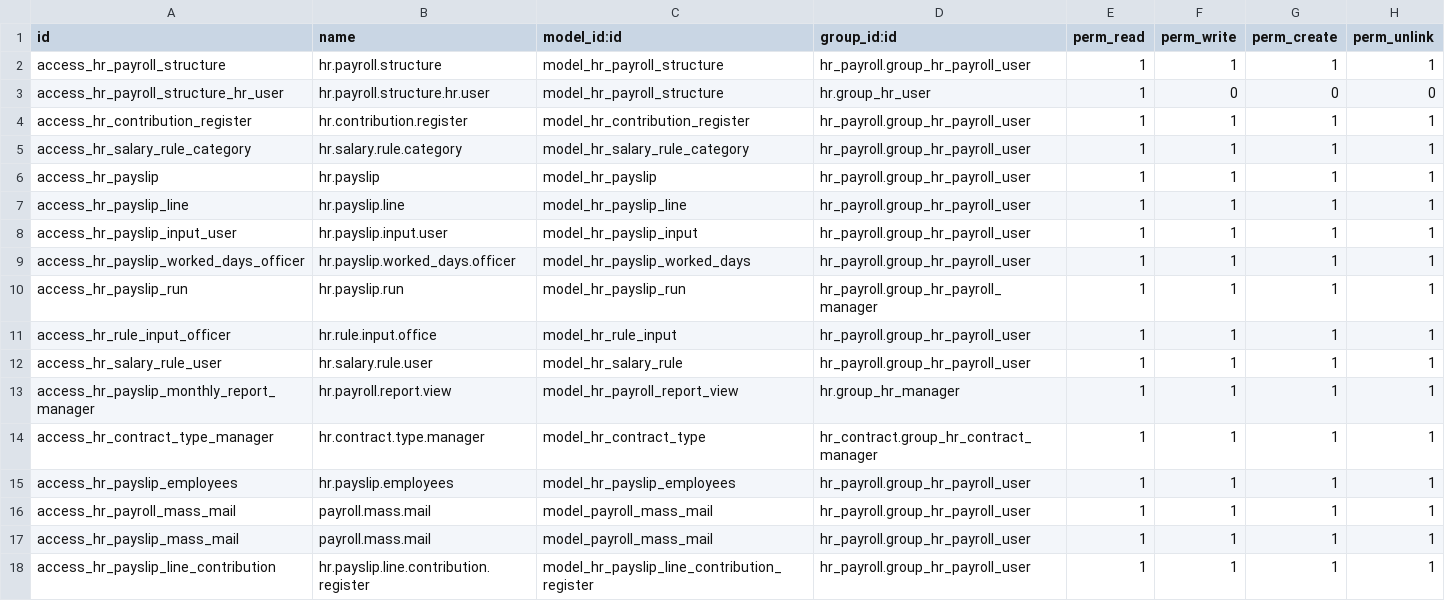
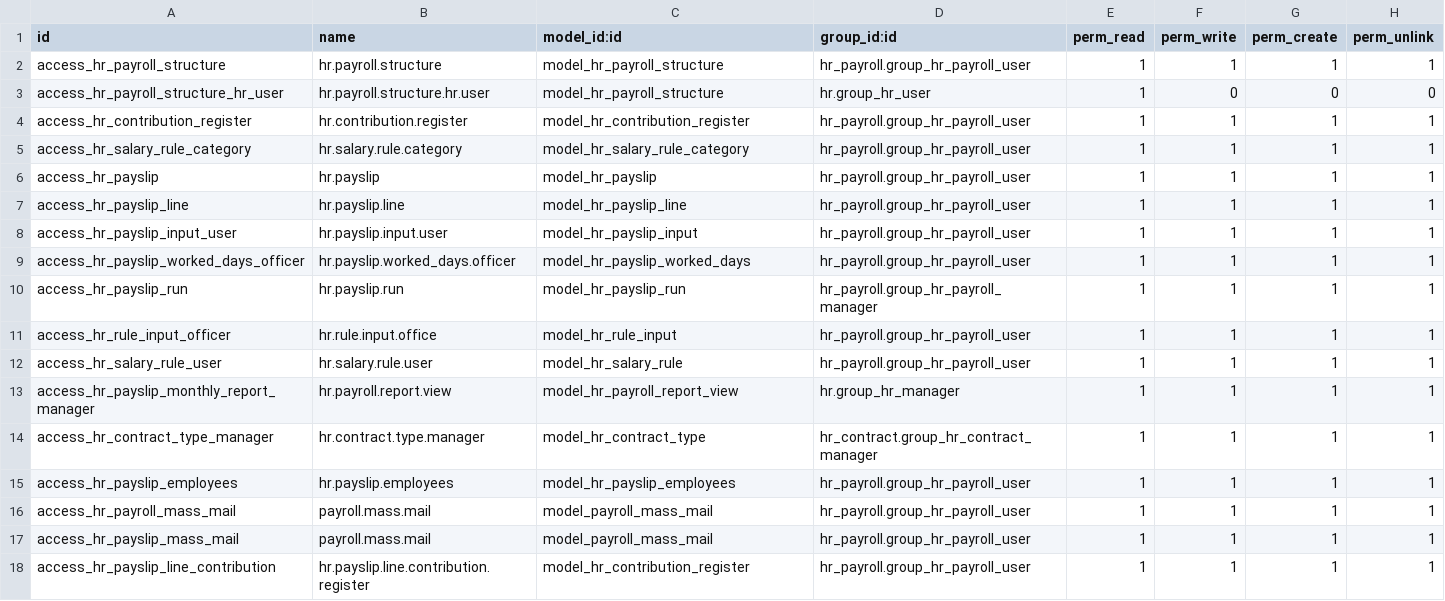
Before and after one commit to daeris-systems/third-party-addons, a CSV file: hr_payroll/security/ir.model.access.csv, drawn as a sheet.

Commit message:
update payroll bugs

```diff
--- a/hr_payroll/security/ir.model.access.csv
+++ b/hr_payroll/security/ir.model.access.csv
@@ -17,2 +17,2 @@ access_hr_payroll_mass_mail,payroll.mass.mail,model_payroll_mass_mail,hr_payroll
 access_hr_payslip_mass_mail,payroll.mass.mail,model_payroll_mass_mail,hr_payroll.group_hr_payroll_user,1,1,1,1
-access_hr_payslip_line_contribution,hr.payslip.line.contribution.register,model_hr_payslip_line_contribution_register,hr_payroll.group_hr_payroll_user,1,1,1,1
+access_hr_payslip_line_contribution,hr.payslip.line.contribution.register,model_hr_contribution_register,hr_payroll.group_hr_payroll_user,1,1,1,1
```
Also changed, not shown: 1 other file.
